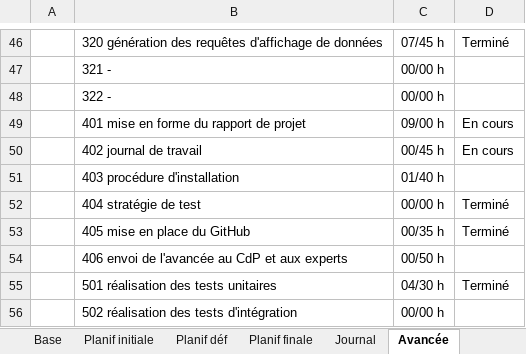
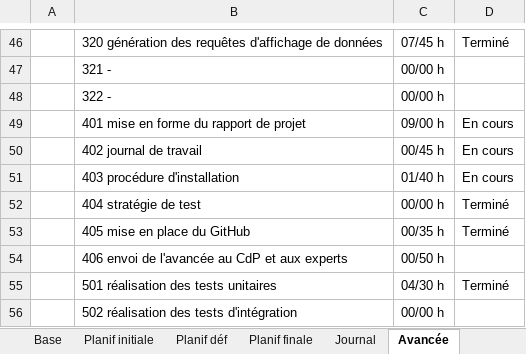
Before and after one commit to AhVen98/TPI_gestionCaveAVin, an Excel workbook: docs_avec_modification/journalTravail_COSTA.xlsm, sheet Avancée, drawn as a sheet; only a part is shown, gaps mark what is left out; values as stored, in another font and other column widths than the file's, no borders; conditional formats not drawn; the diff names each change by its address in the sheet, - before the commit and + after, or states it on an @@ line.

Commit message:
mise à jour des fichiers rapport et journal de travail

```diff
--- a/docs_avec_modification/journalTravail_COSTA.xlsm (sheet Avancée)
+++ b/docs_avec_modification/journalTravail_COSTA.xlsm (sheet Avancée)
-D51: (empty)
+D51: En cours
```
Also changed, not shown: 1 other file.
